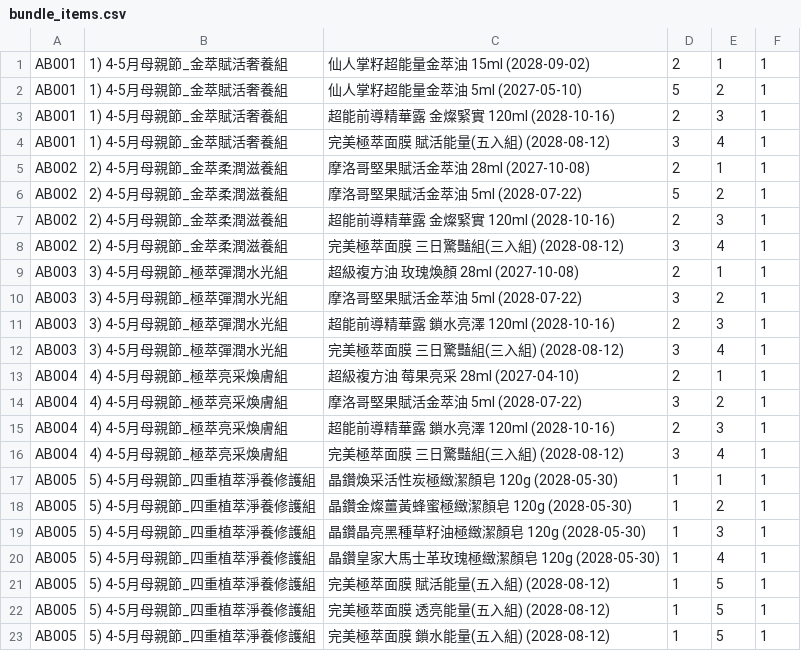
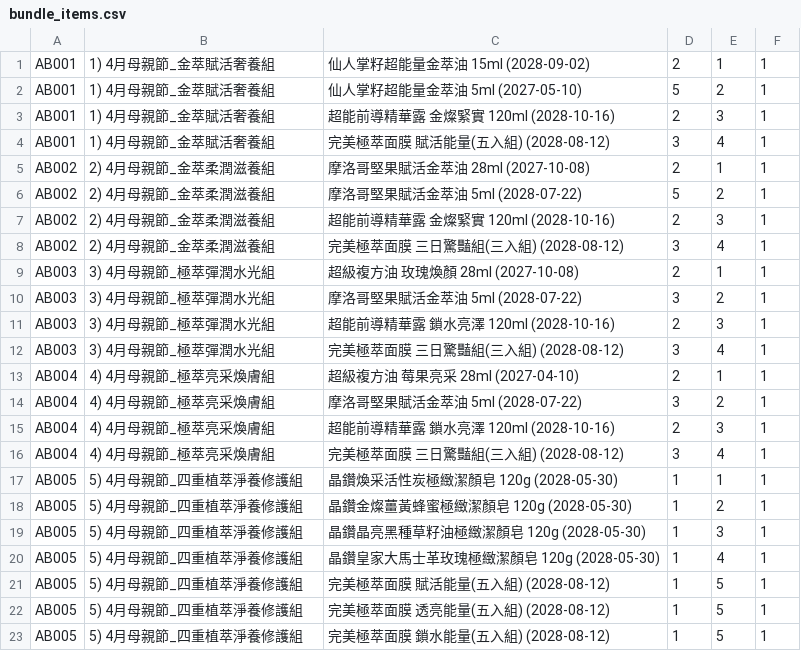
Before and after one commit to ceo-peng/pm-tools, a CSV file: data/bundle_items.csv, drawn as a sheet.

Commit message:
Update bundle_items.csv

```diff
--- a/data/bundle_items.csv
+++ b/data/bundle_items.csv
@@ -1,23 +1,23 @@
-AB001,1) 4-5月母親節_金萃賦活奢養組, 仙人掌籽超能量金萃油 15ml (2028-09-02), 2, 1, 1
-AB001,1) 4-5月母親節_金萃賦活奢養組, 仙人掌籽超能量金萃油 5ml (2027-05-10), 5, 2, 1
-AB001,1) 4-5月母親節_金萃賦活奢養組, 超能前導精華露 金燦緊實 120ml (2028-10-16), 2, 3, 1
-AB001,1) 4-5月母親節_金萃賦活奢養組, 完美極萃面膜 賦活能量(五入組) (2028-08-12), 3, 4, 1
-AB002,2) 4-5月母親節_金萃柔潤滋養組, 摩洛哥堅果賦活金萃油 28ml (2027-10-08), 2, 1, 1
-AB002,2) 4-5月母親節_金萃柔潤滋養組, 摩洛哥堅果賦活金萃油 5ml (2028-07-22), 5, 2, 1
-AB002,2) 4-5月母親節_金萃柔潤滋養組, 超能前導精華露 金燦緊實 120ml (2028-10-16), 2, 3, 1
-AB002,2) 4-5月母親節_金萃柔潤滋養組, 完美極萃面膜 三日驚豔組(三入組) (2028-08-12), 3, 4, 1
-AB003,3) 4-5月母親節_極萃彈潤水光組, 超級複方油 玫瑰煥顏 28ml (2027-10-08), 2, 1, 1
-AB003,3) 4-5月母親節_極萃彈潤水光組, 摩洛哥堅果賦活金萃油 5ml (2028-07-22), 3, 2, 1
-AB003,3) 4-5月母親節_極萃彈潤水光組, 超能前導精華露 鎖水亮澤 120ml (2028-10-16), 2, 3, 1
-AB003,3) 4-5月母親節_極萃彈潤水光組, 完美極萃面膜 三日驚豔組(三入組) (2028-08-12), 3, 4, 1
-AB004,4) 4-5月母親節_極萃亮采煥膚組, 超級複方油 莓果亮采 28ml (2027-04-10), 2, 1, 1
-AB004,4) 4-5月母親節_極萃亮采煥膚組, 摩洛哥堅果賦活金萃油 5ml (2028-07-22), 3, 2, 1
-AB004,4) 4-5月母親節_極萃亮采煥膚組, 超能前導精華露 鎖水亮澤 120ml (2028-10-16), 2, 3, 1
-AB004,4) 4-5月母親節_極萃亮采煥膚組, 完美極萃面膜 三日驚豔組(三入組) (2028-08-12), 3, 4, 1
-AB005,5) 4-5月母親節_四重植萃淨養修護組, 晶鑽煥采活性炭極緻潔顏皂 120g (2028-05-30), 1, 1, 1
-AB005,5) 4-5月母親節_四重植萃淨養修護組, 晶鑽金燦薑黃蜂蜜極緻潔顏皂 120g (2028-05-30), 1, 2, 1
-AB005,5) 4-5月母親節_四重植萃淨養修護組, 晶鑽晶亮黑種草籽油極緻潔顏皂 120g (2028-05-30), 1, 3, 1
-AB005,5) 4-5月母親節_四重植萃淨養修護組, 晶鑽皇家大馬士革玫瑰極緻潔顏皂 120g (2028-05-30), 1, 4, 1
-AB005,5) 4-5月母親節_四重植萃淨養修護組, 完美極萃面膜 賦活能量(五入組) (2028-08-12), 1, 5, 1
-AB005,5) 4-5月母親節_四重植萃淨養修護組, 完美極萃面膜 透亮能量(五入組) (2028-08-12), 1, 5, 1
-AB005,5) 4-5月母親節_四重植萃淨養修護組, 完美極萃面膜 鎖水能量(五入組) (2028-08-12), 1, 5, 1
+AB001,1) 4月母親節_金萃賦活奢養組, 仙人掌籽超能量金萃油 15ml (2028-09-02), 2, 1, 1
+AB001,1) 4月母親節_金萃賦活奢養組, 仙人掌籽超能量金萃油 5ml (2027-05-10), 5, 2, 1
+AB001,1) 4月母親節_金萃賦活奢養組, 超能前導精華露 金燦緊實 120ml (2028-10-16), 2, 3, 1
+AB001,1) 4月母親節_金萃賦活奢養組, 完美極萃面膜 賦活能量(五入組) (2028-08-12), 3, 4, 1
+AB002,2) 4月母親節_金萃柔潤滋養組, 摩洛哥堅果賦活金萃油 28ml (2027-10-08), 2, 1, 1
+AB002,2) 4月母親節_金萃柔潤滋養組, 摩洛哥堅果賦活金萃油 5ml (2028-07-22), 5, 2, 1
+AB002,2) 4月母親節_金萃柔潤滋養組, 超能前導精華露 金燦緊實 120ml (2028-10-16), 2, 3, 1
+AB002,2) 4月母親節_金萃柔潤滋養組, 完美極萃面膜 三日驚豔組(三入組) (2028-08-12), 3, 4, 1
+AB003,3) 4月母親節_極萃彈潤水光組, 超級複方油 玫瑰煥顏 28ml (2027-10-08), 2, 1, 1
+AB003,3) 4月母親節_極萃彈潤水光組, 摩洛哥堅果賦活金萃油 5ml (2028-07-22), 3, 2, 1
+AB003,3) 4月母親節_極萃彈潤水光組, 超能前導精華露 鎖水亮澤 120ml (2028-10-16), 2, 3, 1
+AB003,3) 4月母親節_極萃彈潤水光組, 完美極萃面膜 三日驚豔組(三入組) (2028-08-12), 3, 4, 1
+AB004,4) 4月母親節_極萃亮采煥膚組, 超級複方油 莓果亮采 28ml (2027-04-10), 2, 1, 1
+AB004,4) 4月母親節_極萃亮采煥膚組, 摩洛哥堅果賦活金萃油 5ml (2028-07-22), 3, 2, 1
+AB004,4) 4月母親節_極萃亮采煥膚組, 超能前導精華露 鎖水亮澤 120ml (2028-10-16), 2, 3, 1
+AB004,4) 4月母親節_極萃亮采煥膚組, 完美極萃面膜 三日驚豔組(三入組) (2028-08-12), 3, 4, 1
+AB005,5) 4月母親節_四重植萃淨養修護組, 晶鑽煥采活性炭極緻潔顏皂 120g (2028-05-30), 1, 1, 1
+AB005,5) 4月母親節_四重植萃淨養修護組, 晶鑽金燦薑黃蜂蜜極緻潔顏皂 120g (2028-05-30), 1, 2, 1
+AB005,5) 4月母親節_四重植萃淨養修護組, 晶鑽晶亮黑種草籽油極緻潔顏皂 120g (2028-05-30), 1, 3, 1
+AB005,5) 4月母親節_四重植萃淨養修護組, 晶鑽皇家大馬士革玫瑰極緻潔顏皂 120g (2028-05-30), 1, 4, 1
+AB005,5) 4月母親節_四重植萃淨養修護組, 完美極萃面膜 賦活能量(五入組) (2028-08-12), 1, 5, 1
+AB005,5) 4月母親節_四重植萃淨養修護組, 完美極萃面膜 透亮能量(五入組) (2028-08-12), 1, 5, 1
+AB005,5) 4月母親節_四重植萃淨養修護組, 完美極萃面膜 鎖水能量(五入組) (2028-08-12), 1, 5, 1
```
